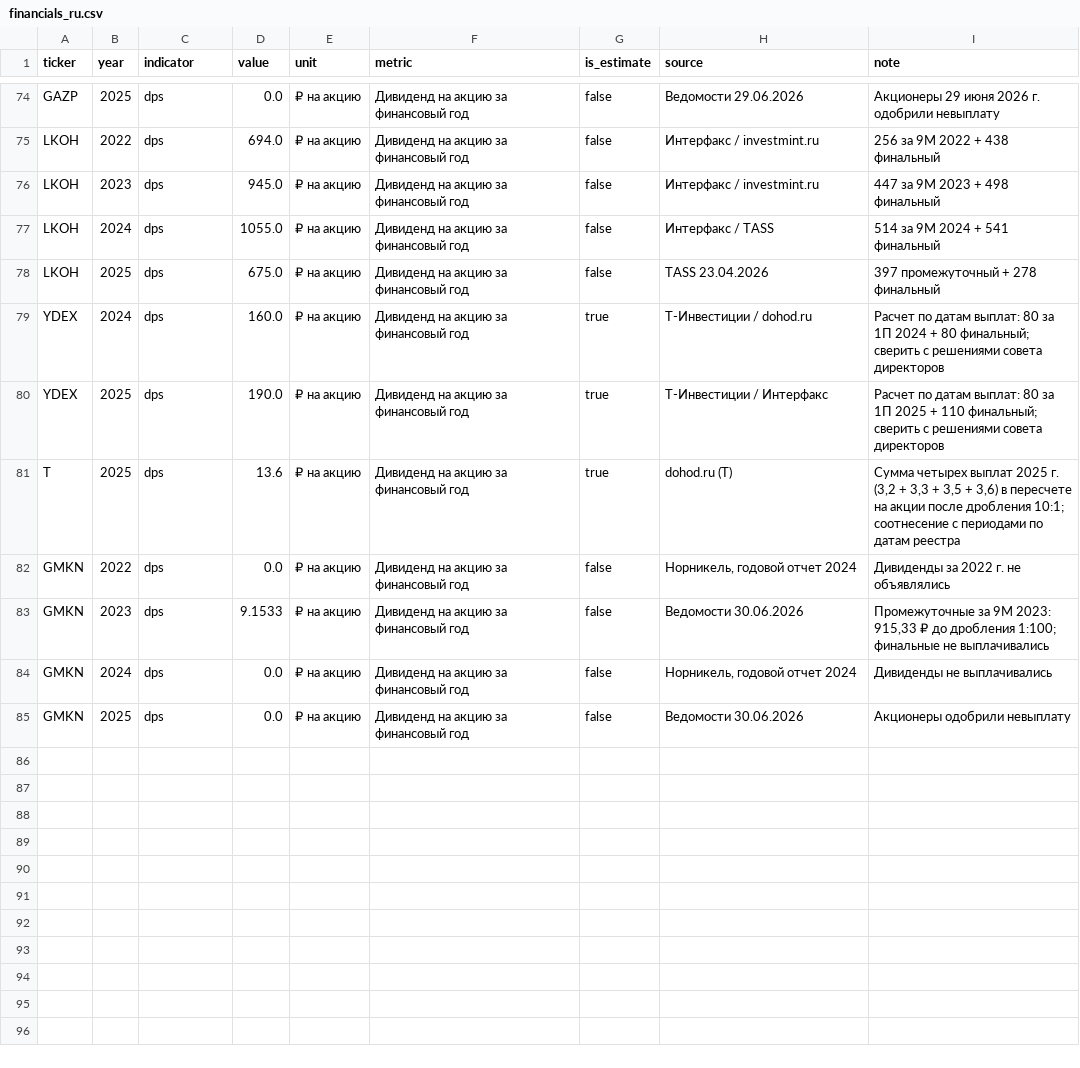
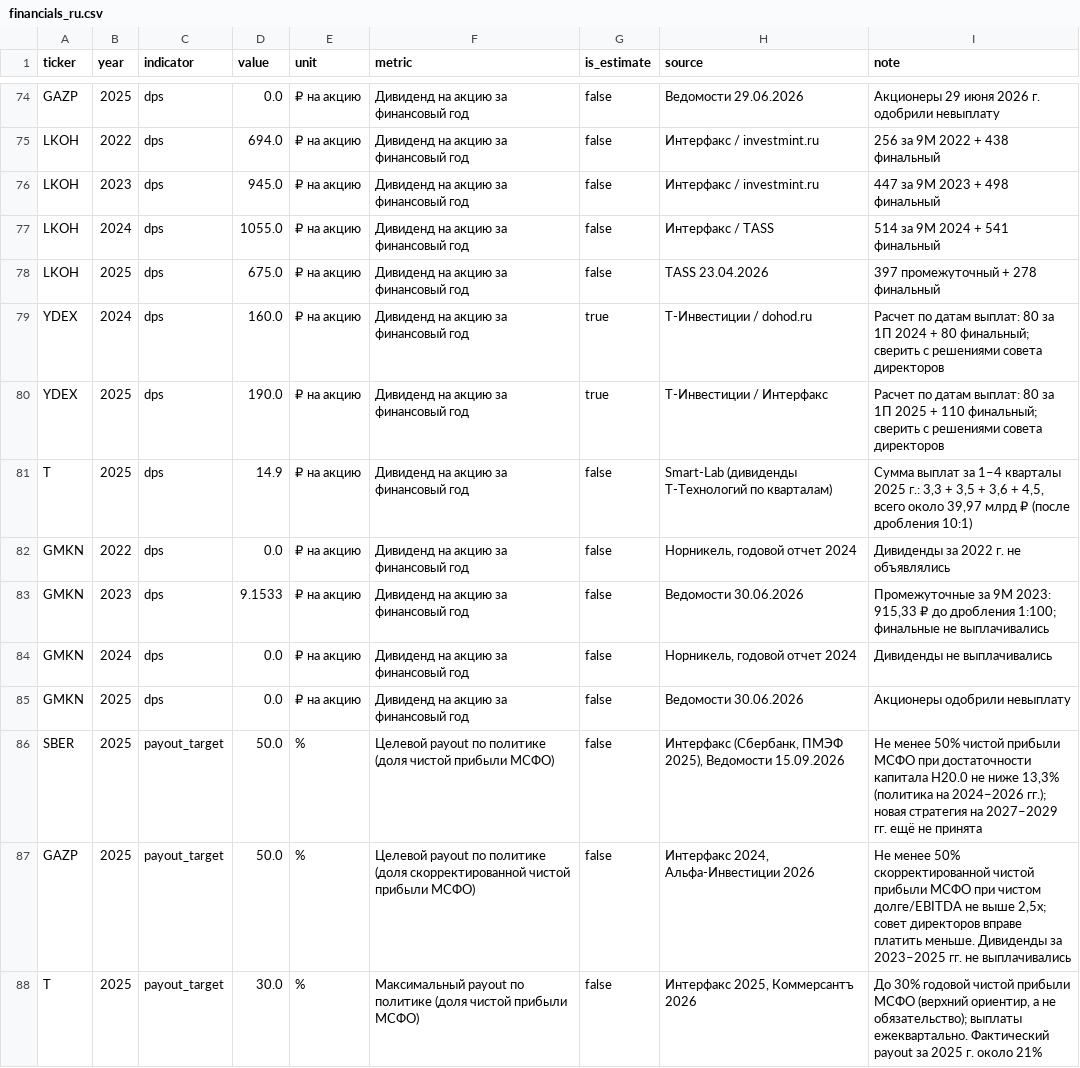
Before and after one commit to sisyphus425/sellanalyzer, a CSV file: financials_ru.csv, drawn as a sheet; only a part is shown, gaps mark what is left out.

```diff
--- a/financials_ru.csv
+++ b/financials_ru.csv
@@ -80,3 +80,3 @@ YDEX,2024,dps,160.0,₽ на акцию,Дивиденд на акцию за ф
 YDEX,2025,dps,190.0,₽ на акцию,Дивиденд на акцию за финансовый год,true,T-Инвестиции / Интерфакс,Расчет по датам выплат: 80 за 1П 2025 + 110 финальный; сверить с решениями совета директоров
-T,2025,dps,13.6,₽ на акцию,Дивиденд на акцию за финансовый год,true,dohod.ru (T),"Сумма четырех выплат 2025 г. (3,2 + 3,3 + 3,5 + 3,6) в пересчете на акции после дробления 10:1; соотнесение с периодами по датам реестра"
+T,2025,dps,14.9,₽ на акцию,Дивиденд на акцию за финансовый год,false,Smart-Lab (дивиденды Т-Технологий по кварталам),"Сумма выплат за 1–4 кварталы 2025 г.: 3,3 + 3,5 + 3,6 + 4,5, всего около 39,97 млрд ₽ (после дробления 10:1)"
 GMKN,2022,dps,0.0,₽ на акцию,Дивиденд на акцию за финансовый год,false,"Норникель, годовой отчет 2024",Дивиденды за 2022 г. не объявлялись
@@ -85 +85,4 @@ GMKN,2024,dps,0.0,₽ на акцию,Дивиденд на акцию за фи
 GMKN,2025,dps,0.0,₽ на акцию,Дивиденд на акцию за финансовый год,false,Ведомости 30.06.2026,Акционеры одобрили невыплату
+SBER,2025,payout_target,50.0,%,Целевой payout по политике (доля чистой прибыли МСФО),false,"Интерфакс (Сбербанк, ПМЭФ 2025), Ведомости 15.09.2026","Не менее 50% чистой прибыли МСФО при достаточности капитала Н20.0 не ниже 13,3% (политика на 2024–2026 гг.); новая стратегия на 2027–2029 гг. ещё не принята"
+GAZP,2025,payout_target,50.0,%,Целевой payout по политике (доля скорректированной чистой прибыли МСФО),false,"Интерфакс 2024, Альфа-Инвестиции 2026","Не менее 50% скорректированной чистой прибыли МСФО при чистом долге/EBITDA не выше 2,5x; совет директоров вправе платить меньше. Дивиденды за 2023–2025 гг. не выплачивались"
+T,2025,payout_target,30.0,%,Максимальный payout по политике (доля чистой прибыли МСФО),false,"Интерфакс 2025, Коммерсантъ 2026","До 30% годовой чистой прибыли МСФО (верхний ориентир, а не обязательство); выплаты ежеквартально. Фактический payout за 2025 г. около 21%"
```
Also changed, not shown: 14 other files.
